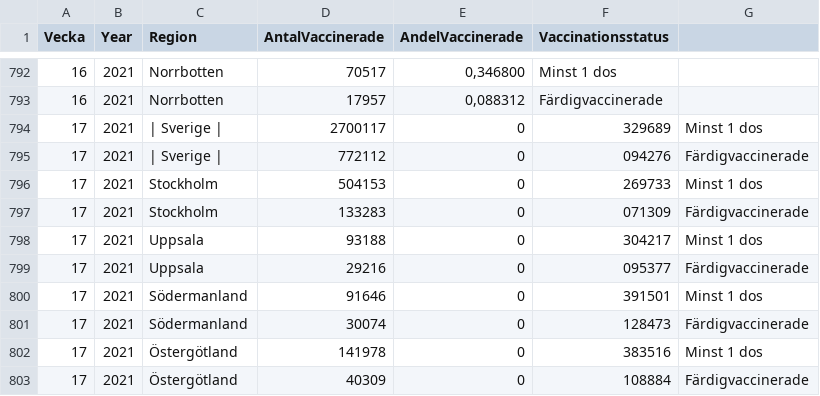
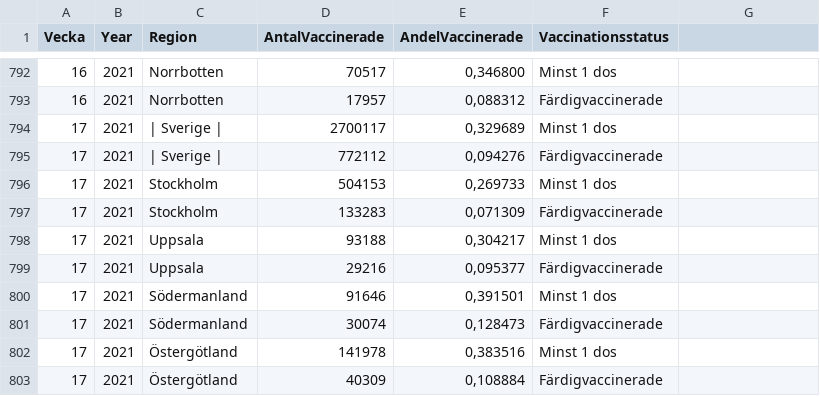
Before and after one commit to Marialoue/orbis, a CSV file: src/data/Folkhalsomyndigheten_Covid19_Vaccinerade.csv, drawn as a sheet; only a part is shown, gaps mark what is left out; the diff covers the shown part only.

Commit message:
Update: data now in right format

```diff
--- a/src/data/Folkhalsomyndigheten_Covid19_Vaccinerade.csv
+++ b/src/data/Folkhalsomyndigheten_Covid19_Vaccinerade.csv
@@ -793,11 +793,11 @@ Vecka,Year,Region,AntalVaccinerade,AndelVaccinerade,Vaccinationsstatus
 16,2021,Norrbotten,17957,"0,088312",Färdigvaccinerade
-17,2021,| Sverige |,2700117,0,329689,Minst 1 dos
-17,2021,| Sverige |,772112,0,094276,Färdigvaccinerade
-17,2021,Stockholm,504153,0,269733,Minst 1 dos
-17,2021,Stockholm,133283,0,071309,Färdigvaccinerade
-17,2021,Uppsala,93188,0,304217,Minst 1 dos
-17,2021,Uppsala,29216,0,095377,Färdigvaccinerade
-17,2021,Södermanland,91646,0,391501,Minst 1 dos
-17,2021,Södermanland,30074,0,128473,Färdigvaccinerade
-17,2021,Östergötland,141978,0,383516,Minst 1 dos
-17,2021,Östergötland,40309,0,108884,Färdigvaccinerade
+17,2021,| Sverige |,2700117,"0,329689",Minst 1 dos
+17,2021,| Sverige |,772112,"0,094276",Färdigvaccinerade
+17,2021,Stockholm,504153,"0,269733",Minst 1 dos
+17,2021,Stockholm,133283,"0,071309",Färdigvaccinerade
+17,2021,Uppsala,93188,"0,304217",Minst 1 dos
+17,2021,Uppsala,29216,"0,095377",Färdigvaccinerade
+17,2021,Södermanland,91646,"0,391501",Minst 1 dos
+17,2021,Södermanland,30074,"0,128473",Färdigvaccinerade
+17,2021,Östergötland,141978,"0,383516",Minst 1 dos
+17,2021,Östergötland,40309,"0,108884",Färdigvaccinerade
```
Also changed, not shown: 102 edited cells elsewhere in this file, 1 other file.
